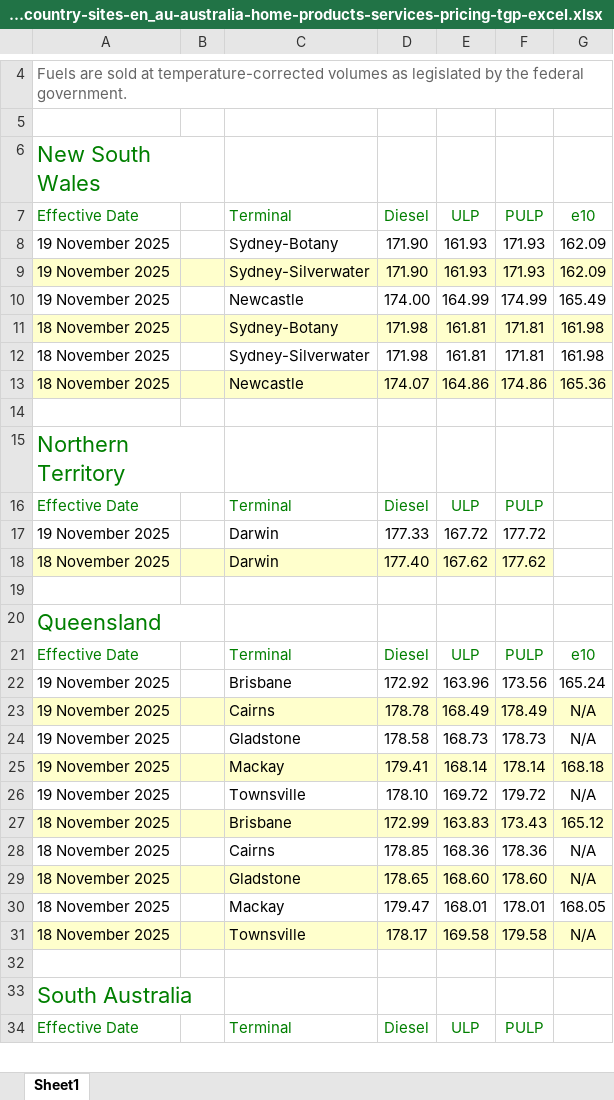
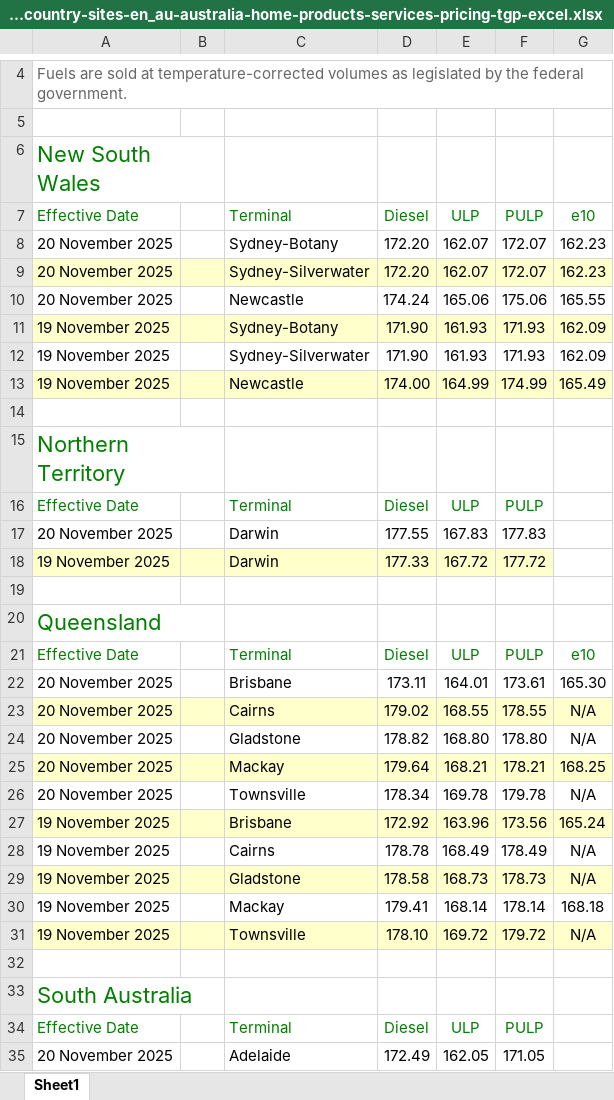
Before and after one commit to nwbort/tgp-bp, an Excel workbook: bp.com-content-dam-bp-country-sites-en_au-australia-home-products-services-pricing-tgp-excel.xlsx, sheet Sheet1, drawn as a sheet; only a part is shown, gaps mark what is left out; values as stored, in another font and other column widths than the file's, no borders; removed rows and columns are numbered as before the commit, all else as after; the diff covers the shown part only; the diff names each change by its address in the sheet, - before the commit and + after, or states it on an @@ line.

```diff
--- a/bp.com-content-dam-bp-country-sites-en_au-australia-home-products-services-pricing-tgp-excel.xlsx (sheet Sheet1)
+++ b/bp.com-content-dam-bp-country-sites-en_au-australia-home-products-services-pricing-tgp-excel.xlsx (sheet Sheet1)
+row 8: 20 November 2025 |  | Sydney-Botany | 172.20 | 162.07 | 172.07 | 162.23
+row 9: 20 November 2025 |  | Sydney-Silverwater | 172.20 | 162.07 | 172.07 | 162.23
+row 10: 20 November 2025 |  | Newcastle | 174.24 | 165.06 | 175.06 | 165.55
-A11:G11 fill: none
+A11:G11 fill: #FFFFCC
-A12:G12 fill: #FFFFCC
+A12:G12 fill: none
-A13:G13 fill: none
+A13:G13 fill: #FFFFCC
-row 11: 18 November 2025 |  | Sydney-Botany | 171.98 | 161.81 | 171.81 | 161.98
-row 12: 18 November 2025 |  | Sydney-Silverwater | 171.98 | 161.81 | 171.81 | 161.98
-row 13: 18 November 2025 |  | Newcastle | 174.07 | 164.86 | 174.86 | 165.36
+row 17: 20 November 2025 |  | Darwin | 177.55 | 167.83 | 177.83
-A18:F18 fill: none
+A18:F18 fill: #FFFFCC
-row 18: 18 November 2025 |  | Darwin | 177.40 | 167.62 | 177.62
+row 22: 20 November 2025 |  | Brisbane | 173.11 | 164.01 | 173.61 | 165.30
+row 23: 20 November 2025 |  | Cairns | 179.02 | 168.55 | 178.55 | N/A
+row 24: 20 November 2025 |  | Gladstone | 178.82 | 168.80 | 178.80 | N/A
+row 25: 20 November 2025 |  | Mackay | 179.64 | 168.21 | 178.21 | 168.25
+row 26: 20 November 2025 |  | Townsville | 178.34 | 169.78 | 179.78 | N/A
-A27:G27 fill: none
+A27:G27 fill: #FFFFCC
-A28:G28 fill: #FFFFCC
+A28:G28 fill: none
-A29:G29 fill: none
+A29:G29 fill: #FFFFCC
-A30:G30 fill: #FFFFCC
+A30:G30 fill: none
-A31:G31 fill: none
+A31:G31 fill: #FFFFCC
-row 27: 18 November 2025 |  | Brisbane | 172.99 | 163.83 | 173.43 | 165.12
-row 28: 18 November 2025 |  | Cairns | 178.85 | 168.36 | 178.36 | N/A
-row 29: 18 November 2025 |  | Gladstone | 178.65 | 168.60 | 178.60 | N/A
-row 30: 18 November 2025 |  | Mackay | 179.47 | 168.01 | 178.01 | 168.05
-row 31: 18 November 2025 |  | Townsville | 178.17 | 169.58 | 179.58 | N/A
+row 35: 20 November 2025 |  | Adelaide | 172.49 | 162.05 | 171.05
```
Also changed, not shown: 10 added rows, 11 removed rows and cell formats elsewhere in this sheet, 3 other files.
